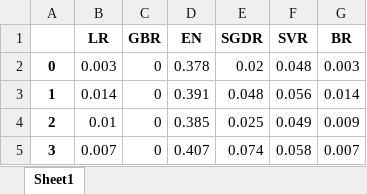
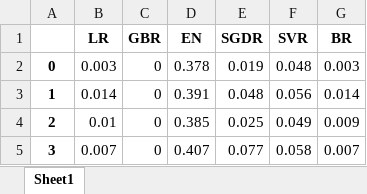
Before and after one commit to ihpar/chicken, an Excel workbook: regressor_scores_mae.xlsx, sheet Sheet1, drawn as a sheet; values as stored, in another font and other column widths than the file's, no borders; the diff names each change by its address in the sheet, - before the commit and + after, or states it on an @@ line.

```diff
--- a/regressor_scores_mae.xlsx (sheet Sheet1)
+++ b/regressor_scores_mae.xlsx (sheet Sheet1)
-E2 (SGDR): 0.02
+E2 (SGDR): 0.019
-E5 (SGDR): 0.074
+E5 (SGDR): 0.077
```
Also changed, not shown: model_accu_scores.xlsx, regressor_scores_r2.xlsx, 2 other files.
